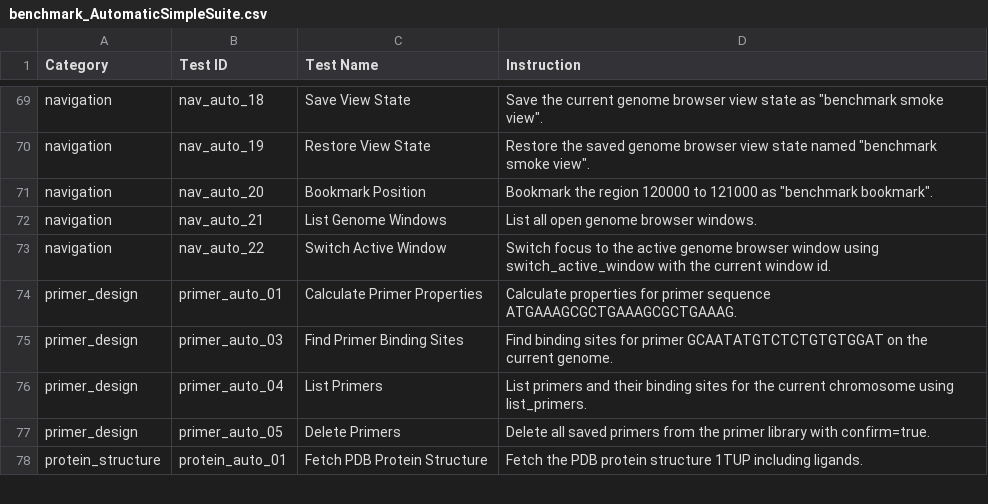
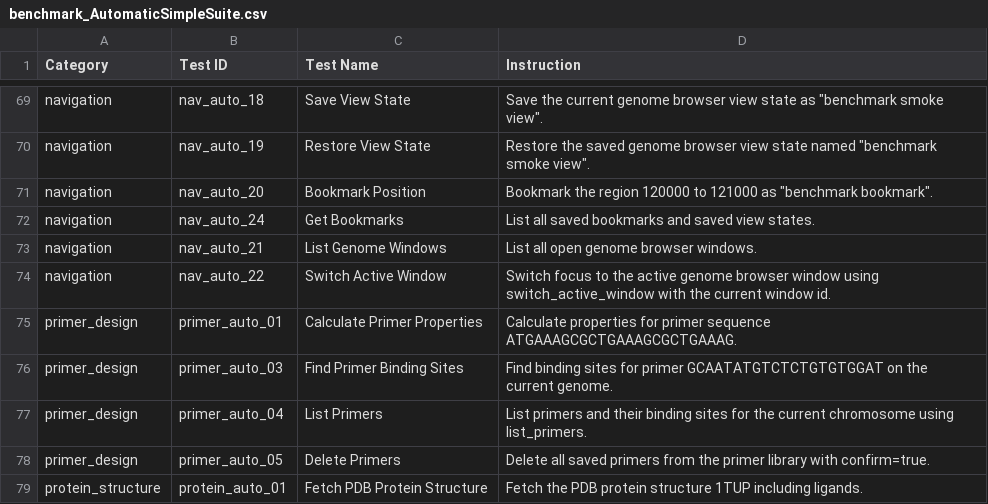
Before and after one commit to Scilence2022/CodeXomics, a CSV file: docs/reference/benchmark-suites/benchmark_AutomaticSimpleSuite.csv, drawn as a sheet; only a part is shown, gaps mark what is left out; the diff names each change by its address in the sheet, - before the commit and + after, or states it on an @@ line.

Commit message:
feat: add bookmarks sidebar panel

```diff
--- a/docs/reference/benchmark-suites/benchmark_AutomaticSimpleSuite.csv
+++ b/docs/reference/benchmark-suites/benchmark_AutomaticSimpleSuite.csv
+row 72: navigation | nav_auto_24 | Get Bookmarks | List all saved bookmarks and saved view states.
```
Also changed, not shown: 22 other files.
